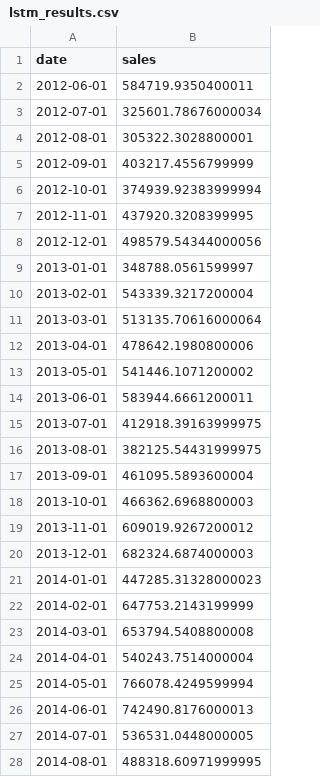
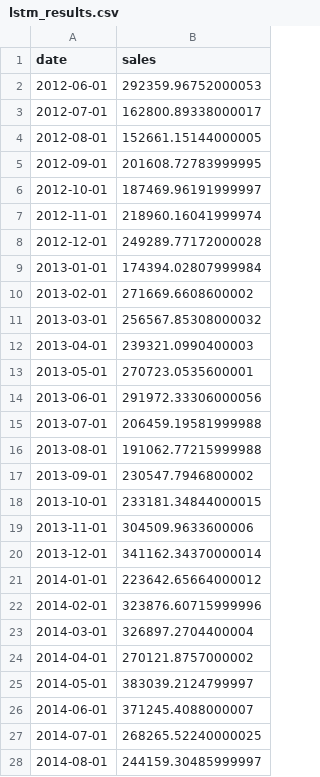
Before and after one commit to JonathanArns/uip, a CSV file: infrastructure/lstm_results.csv, drawn as a sheet; only a part is shown; the diff covers the shown part only.

Commit message:
results output plus the last 6 month of input

```diff
--- a/infrastructure/lstm_results.csv
+++ b/infrastructure/lstm_results.csv
@@ -1,28 +1,28 @@
 date,sales
-2012-06-01,584719.9350400011
-2012-07-01,325601.78676000034
-2012-08-01,305322.3028800001
-2012-09-01,403217.4556799999
-2012-10-01,374939.92383999994
-2012-11-01,437920.3208399995
-2012-12-01,498579.54344000056
-2013-01-01,348788.0561599997
-2013-02-01,543339.3217200004
-2013-03-01,513135.70616000064
-2013-04-01,478642.1980800006
-2013-05-01,541446.1071200002
-2013-06-01,583944.6661200011
-2013-07-01,412918.39163999975
-2013-08-01,382125.54431999975
-2013-09-01,461095.5893600004
-2013-10-01,466362.6968800003
-2013-11-01,609019.9267200012
-2013-12-01,682324.6874000003
-2014-01-01,447285.31328000023
-2014-02-01,647753.2143199999
-2014-03-01,653794.5408800008
-2014-04-01,540243.7514000004
-2014-05-01,766078.4249599994
-2014-06-01,742490.8176000013
-2014-07-01,536531.0448000005
-2014-08-01,488318.60971999995
+2012-06-01,292359.96752000053
+2012-07-01,162800.89338000017
+2012-08-01,152661.15144000005
+2012-09-01,201608.72783999995
+2012-10-01,187469.96191999997
+2012-11-01,218960.16041999974
+2012-12-01,249289.77172000028
+2013-01-01,174394.02807999984
+2013-02-01,271669.6608600002
+2013-03-01,256567.85308000032
+2013-04-01,239321.0990400003
+2013-05-01,270723.0535600001
+2013-06-01,291972.33306000056
+2013-07-01,206459.19581999988
+2013-08-01,191062.77215999988
+2013-09-01,230547.7946800002
+2013-10-01,233181.34844000015
+2013-11-01,304509.9633600006
+2013-12-01,341162.34370000014
+2014-01-01,223642.65664000012
+2014-02-01,323876.60715999996
+2014-03-01,326897.2704400004
+2014-04-01,270121.8757000002
+2014-05-01,383039.2124799997
+2014-06-01,371245.4088000007
+2014-07-01,268265.52240000025
+2014-08-01,244159.30485999997
```
Also changed, not shown: 6 added rows and 10 edited cells elsewhere in this file, 4 other files.
